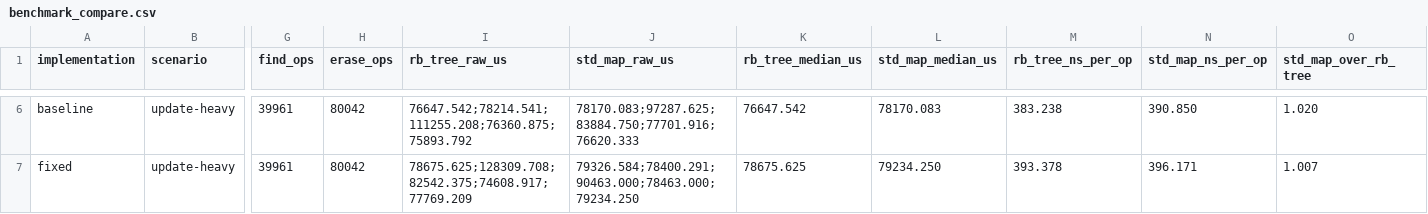
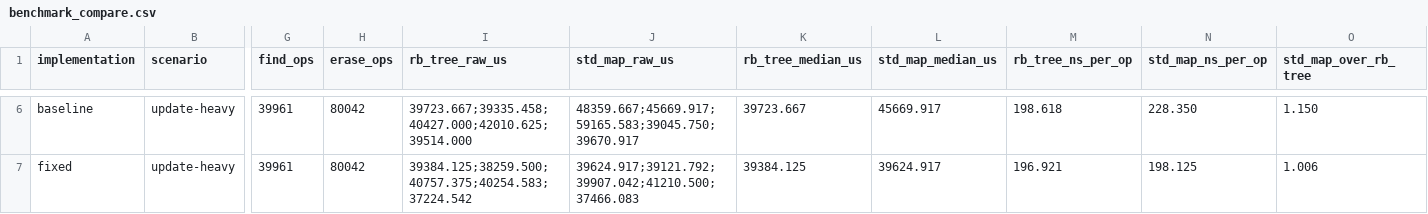
Before and after one commit to Girday/DA, a CSV file: homework/lab3/results/benchmark_compare.csv, drawn as a sheet; only a part is shown, gaps mark what is left out; the diff covers the shown part only; the diff names each change by its address in the sheet, - before the commit and + after, or states it on an @@ line.

```diff
--- a/homework/lab3/results/benchmark_compare.csv
+++ b/homework/lab3/results/benchmark_compare.csv
-I6 (rb_tree_raw_us): 76647.542;78214.541;111255.208;76360.875;75893.792
+I6 (rb_tree_raw_us): 39723.667;39335.458;40427.000;42010.625;39514.000
-J6 (std_map_raw_us): 78170.083;97287.625;83884.750;77701.916;76620.333
+J6 (std_map_raw_us): 48359.667;45669.917;59165.583;39045.750;39670.917
-K6 (rb_tree_median_us): 76647.542
+K6 (rb_tree_median_us): 39723.667
-L6 (std_map_median_us): 78170.083
+L6 (std_map_median_us): 45669.917
-M6 (rb_tree_ns_per_op): 383.238
+M6 (rb_tree_ns_per_op): 198.618
-N6 (std_map_ns_per_op): 390.850
+N6 (std_map_ns_per_op): 228.350
-O6 (std_map_over_rb_tree): 1.020
+O6 (std_map_over_rb_tree): 1.150
-I7 (rb_tree_raw_us): 78675.625;128309.708;82542.375;74608.917;77769.209
+I7 (rb_tree_raw_us): 39384.125;38259.500;40757.375;40254.583;37224.542
-J7 (std_map_raw_us): 79326.584;78400.291;90463.000;78463.000;79234.250
+J7 (std_map_raw_us): 39624.917;39121.792;39907.042;41210.500;37466.083
-K7 (rb_tree_median_us): 78675.625
+K7 (rb_tree_median_us): 39384.125
-L7 (std_map_median_us): 79234.250
+L7 (std_map_median_us): 39624.917
-M7 (rb_tree_ns_per_op): 393.378
+M7 (rb_tree_ns_per_op): 196.921
-N7 (std_map_ns_per_op): 396.171
+N7 (std_map_ns_per_op): 198.125
-O7 (std_map_over_rb_tree): 1.007
+O7 (std_map_over_rb_tree): 1.006
```
Also changed, not shown: 28 edited cells elsewhere in this file, homework/lab3/results/profile_times.csv, 26 other files.
